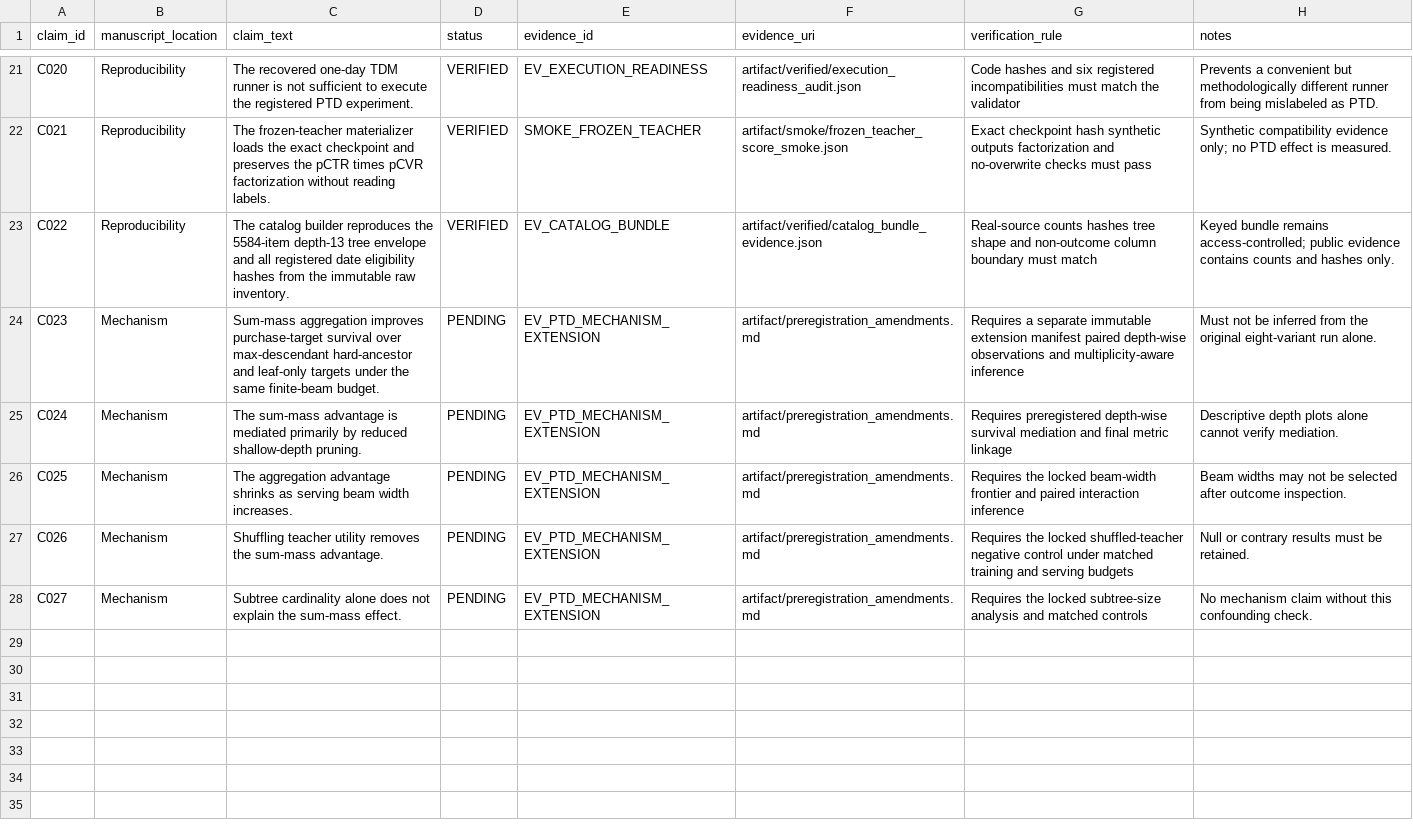
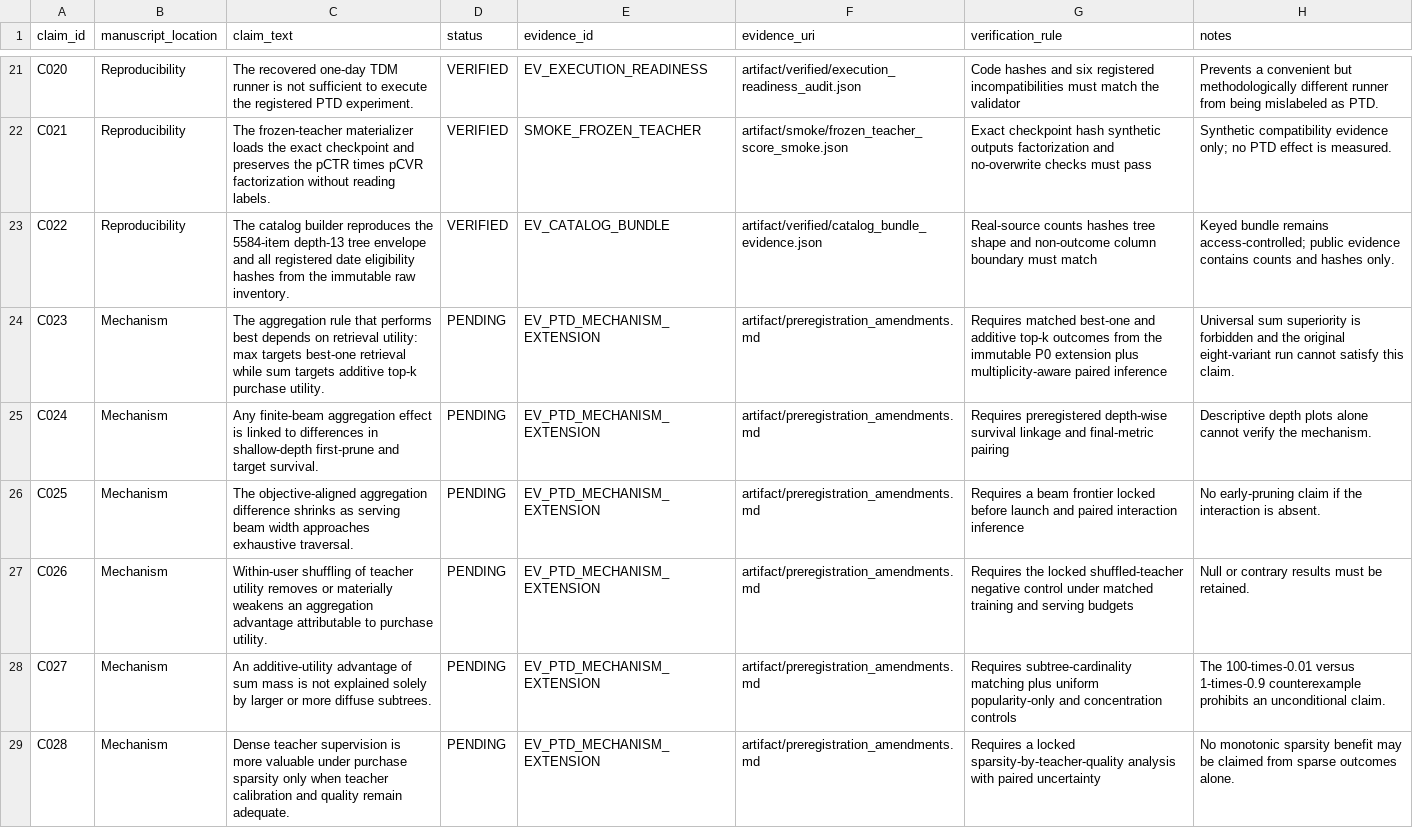
Before and after one commit to natomi1203/zenn-content, a CSV file: research/ptd-sigir-2027/artifact/claim_evidence_ledger.csv, drawn as a sheet; only a part is shown, gaps mark what is left out.

Commit message:
docs: make PTD aggregation hypothesis objective-conditional

```diff
--- a/research/ptd-sigir-2027/artifact/claim_evidence_ledger.csv
+++ b/research/ptd-sigir-2027/artifact/claim_evidence_ledger.csv
@@ -23,6 +23,7 @@ C021,Reproducibility,"The frozen-teacher materializer loads the exact checkpoint
 C022,Reproducibility,"The catalog builder reproduces the 5584-item depth-13 tree envelope and all registered date eligibility hashes from the immutable raw inventory.",VERIFIED,EV_CATALOG_BUNDLE,artifact/verified/catalog_bundle_evidence.json,Real-source counts hashes tree shape and non-outcome column boundary must match,Keyed bundle remains access-controlled; public evidence contains counts and hashes only.
-C023,Mechanism,"Sum-mass aggregation improves purchase-target survival over max-descendant hard-ancestor and leaf-only targets under the same finite-beam budget.",PENDING,EV_PTD_MECHANISM_EXTENSION,artifact/preregistration_amendments.md,Requires a separate immutable extension manifest paired depth-wise observations and multiplicity-aware inference,Must not be inferred from the original eight-variant run alone.
-C024,Mechanism,"The sum-mass advantage is mediated primarily by reduced shallow-depth pruning.",PENDING,EV_PTD_MECHANISM_EXTENSION,artifact/preregistration_amendments.md,Requires preregistered depth-wise survival mediation and final metric linkage,Descriptive depth plots alone cannot verify mediation.
-C025,Mechanism,"The aggregation advantage shrinks as serving beam width increases.",PENDING,EV_PTD_MECHANISM_EXTENSION,artifact/preregistration_amendments.md,Requires the locked beam-width frontier and paired interaction inference,Beam widths may not be selected after outcome inspection.
-C026,Mechanism,"Shuffling teacher utility removes the sum-mass advantage.",PENDING,EV_PTD_MECHANISM_EXTENSION,artifact/preregistration_amendments.md,Requires the locked shuffled-teacher negative control under matched training and serving budgets,Null or contrary results must be retained.
-C027,Mechanism,"Subtree cardinality alone does not explain the sum-mass effect.",PENDING,EV_PTD_MECHANISM_EXTENSION,artifact/preregistration_amendments.md,Requires the locked subtree-size analysis and matched controls,No mechanism claim without this confounding check.
+C023,Mechanism,"The aggregation rule that performs best depends on retrieval utility: max targets best-one retrieval while sum targets additive top-k purchase utility.",PENDING,EV_PTD_MECHANISM_EXTENSION,artifact/preregistration_amendments.md,Requires matched best-one and additive top-k outcomes from the immutable P0 extension plus multiplicity-aware paired inference,Universal sum superiority is forbidden and the original eight-variant run cannot satisfy this claim.
+C024,Mechanism,"Any finite-beam aggregation effect is linked to differences in shallow-depth first-prune and target survival.",PENDING,EV_PTD_MECHANISM_EXTENSION,artifact/preregistration_amendments.md,Requires preregistered depth-wise survival linkage and final-metric pairing,Descriptive depth plots alone cannot verify the mechanism.
+C025,Mechanism,"The objective-aligned aggregation difference shrinks as serving beam width approaches exhaustive traversal.",PENDING,EV_PTD_MECHANISM_EXTENSION,artifact/preregistration_amendments.md,Requires a beam frontier locked before launch and paired interaction inference,No early-pruning claim if the interaction is absent.
+C026,Mechanism,"Within-user shuffling of teacher utility removes or materially weakens an aggregation advantage attributable to purchase utility.",PENDING,EV_PTD_MECHANISM_EXTENSION,artifact/preregistration_amendments.md,Requires the locked shuffled-teacher negative control under matched training and serving budgets,Null or contrary results must be retained.
+C027,Mechanism,"An additive-utility advantage of sum mass is not explained solely by larger or more diffuse subtrees.",PENDING,EV_PTD_MECHANISM_EXTENSION,artifact/preregistration_amendments.md,Requires subtree-cardinality matching plus uniform popularity-only and concentration controls,The 100-times-0.01 versus 1-times-0.9 counterexample prohibits an unconditional claim.
+C028,Mechanism,"Dense teacher supervision is more valuable under purchase sparsity only when teacher calibration and quality remain adequate.",PENDING,EV_PTD_MECHANISM_EXTENSION,artifact/preregistration_amendments.md,Requires a locked sparsity-by-teacher-quality analysis with paired uncertainty,No monotonic sparsity benefit may be claimed from sparse outcomes alone.
```
Also changed, not shown: 8 other files.
